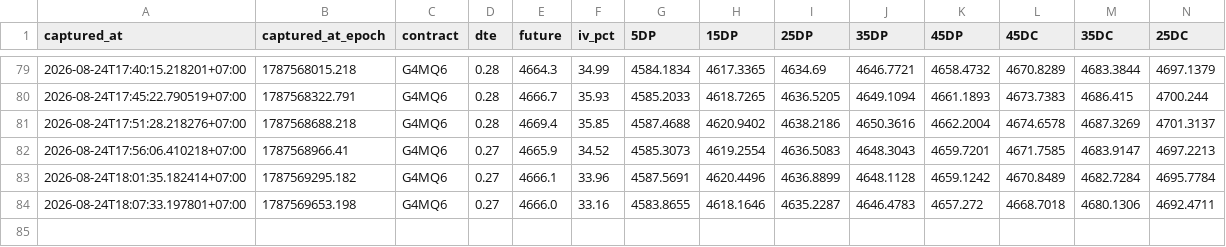
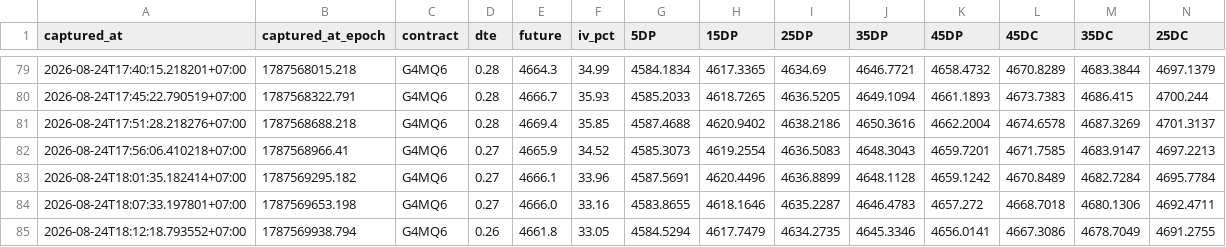
Before and after one commit to halfofmylifez-byte/RichSilverRichGold, a CSV file: deltas/2026-08-24.csv, drawn as a sheet; only a part is shown, gaps mark what is left out; rows hold the shown columns only; the diff names each change by its address in the sheet, - before the commit and + after, or states it on an @@ line.

Commit message:
Data Sync : 8/24/2026, 6:12:18 PM

```diff
--- a/deltas/2026-08-24.csv
+++ b/deltas/2026-08-24.csv
+row 85: 2026-08-24T18:12:18.793552+07:00 | 1787569938.794 | G4MQ6 | 0.26 | 4661.8 | 33.05 | 4584.5294 | 4617.7479 | 4634.2735 | 4645.3346 | 4656.0141 | 4667.3086 | 4678.7049 | 4691.2755
```
Also changed, not shown: deltas/2026-08-24_next.csv, 9 other files.
